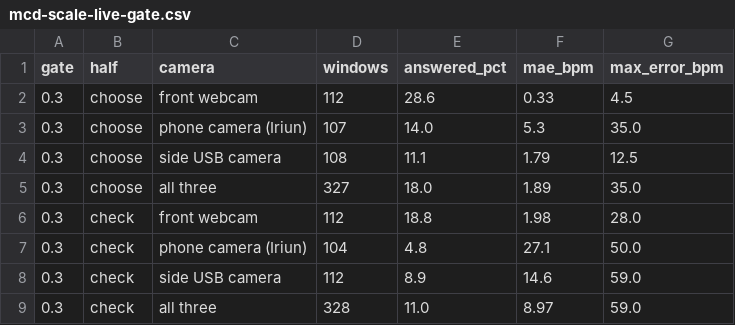
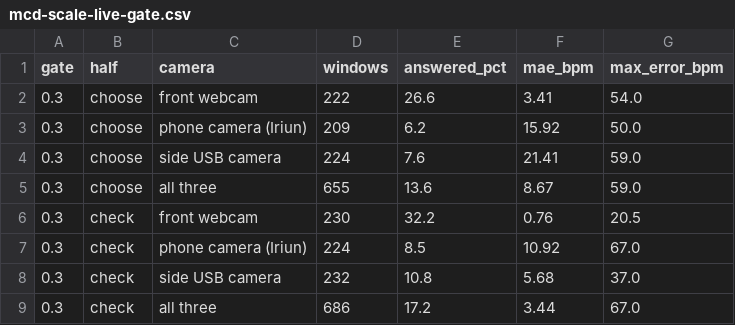
Before and after one commit to mysunatislam/astrobone-space-apps-2026, a CSV file: data/validation/mcd-scale-live-gate.csv, drawn as a sheet; only a part is shown; the diff covers the shown part only.

```diff
--- a/data/validation/mcd-scale-live-gate.csv
+++ b/data/validation/mcd-scale-live-gate.csv
@@ -1,9 +1,9 @@
 gate,half,camera,windows,answered_pct,mae_bpm,max_error_bpm
-0.3,choose,front webcam,112,28.6,0.33,4.5
-0.3,choose,phone camera (Iriun),107,14.0,5.3,35.0
-0.3,choose,side USB camera,108,11.1,1.79,12.5
-0.3,choose,all three,327,18.0,1.89,35.0
-0.3,check,front webcam,112,18.8,1.98,28.0
-0.3,check,phone camera (Iriun),104,4.8,27.1,50.0
-0.3,check,side USB camera,112,8.9,14.6,59.0
-0.3,check,all three,328,11.0,8.97,59.0
+0.3,choose,front webcam,222,26.6,3.41,54.0
+0.3,choose,phone camera (Iriun),209,6.2,15.92,50.0
+0.3,choose,side USB camera,224,7.6,21.41,59.0
+0.3,choose,all three,655,13.6,8.67,59.0
+0.3,check,front webcam,230,32.2,0.76,20.5
+0.3,check,phone camera (Iriun),224,8.5,10.92,67.0
+0.3,check,side USB camera,232,10.8,5.68,37.0
+0.3,check,all three,686,17.2,3.44,67.0
```
Also changed, not shown: 113 edited cells elsewhere in this file, data/validation/mcd-scale-pulse.csv, 10 other files.
